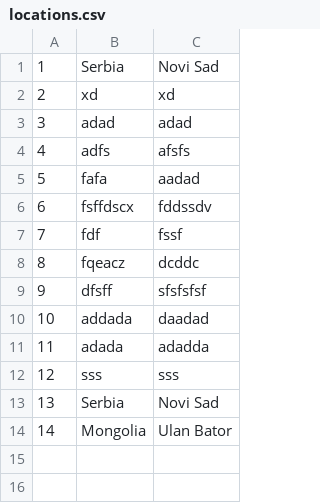
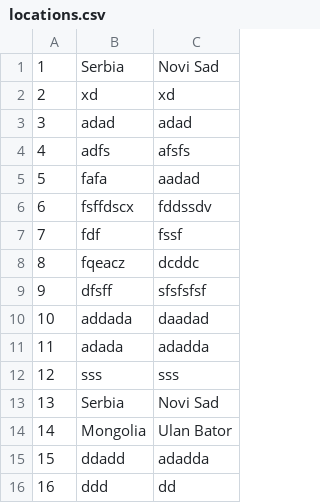
Before and after one commit to mil184/SIMS-tim-B, a CSV file: SIMS-Initial-Project-main/InitialProject/InitialProject/Resources/Data/locations.csv, drawn as a sheet.

```diff
--- a/SIMS-Initial-Project-main/InitialProject/InitialProject/Resources/Data/locations.csv
+++ b/SIMS-Initial-Project-main/InitialProject/InitialProject/Resources/Data/locations.csv
@@ -14 +14,3 @@
 14|Mongolia|Ulan Bator
+15|ddadd|adadda
+16|ddd|dd
```
Also changed, not shown: SIMS-Initial-Project-main/InitialProject/InitialProject/Resources/Data/countries.csv, SIMS-Initial-Project-main/InitialProject/InitialProject/Resources/Data/tours.csv, 4 other files.
